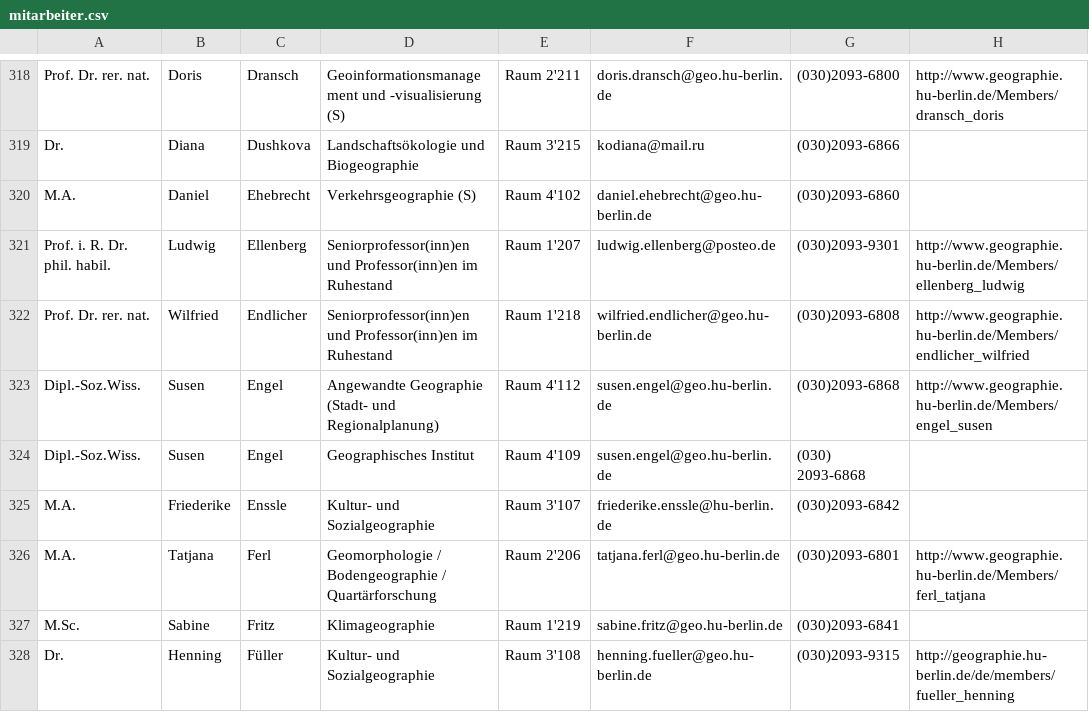
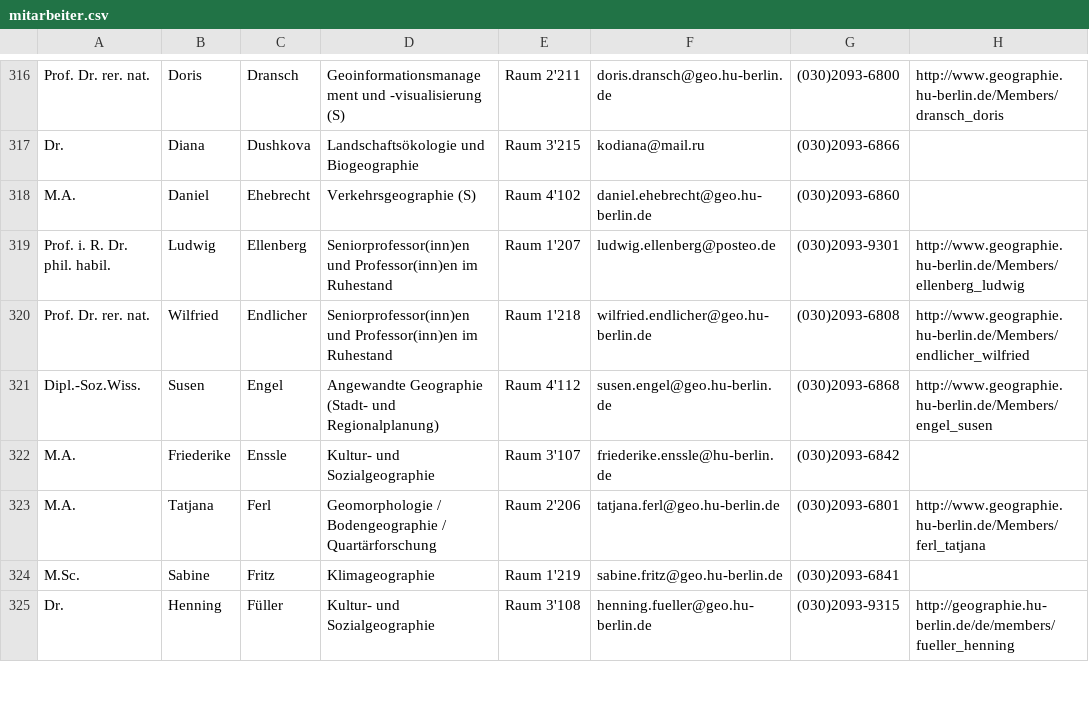
Before and after one commit to koehnden/DWH17, a CSV file: EmployeeList/mitarbeiter.csv, drawn as a sheet; only a part is shown, gaps mark what is left out; the diff covers the shown part only.

```diff
--- a/EmployeeList/mitarbeiter.csv
+++ b/EmployeeList/mitarbeiter.csv
@@ -323,3 +321,2 @@ Prof. Dr. rer. nat.;Wilfried;Endlicher;Seniorprofessor(inn)en und Professor(inn)
 Dipl.-Soz.Wiss.;Susen;Engel;Angewandte Geographie (Stadt- und Regionalplanung);Raum 4'112;susen.engel@geo.hu-berlin.de;(030)2093-6868;http://www.geographie.hu-berlin.de/Members/engel_susen
-Dipl.-Soz.Wiss.;Susen;Engel;Geographisches Institut;Raum 4'109;susen.engel@geo.hu-berlin.de;(030) 2093-6868;
 M.A.;Friederike;Enssle;Kultur- und Sozialgeographie;Raum 3'107;friederike.enssle@hu-berlin.de;(030)2093-6842;
```
Also changed, not shown: 8 removed rows and 1 edited cell elsewhere in this file, 4 other files.
